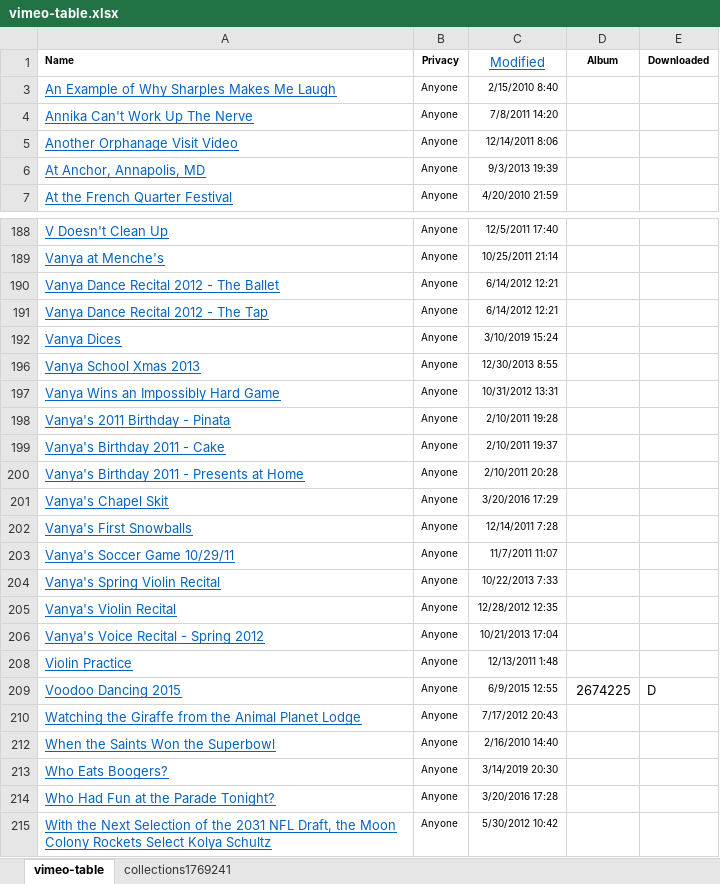
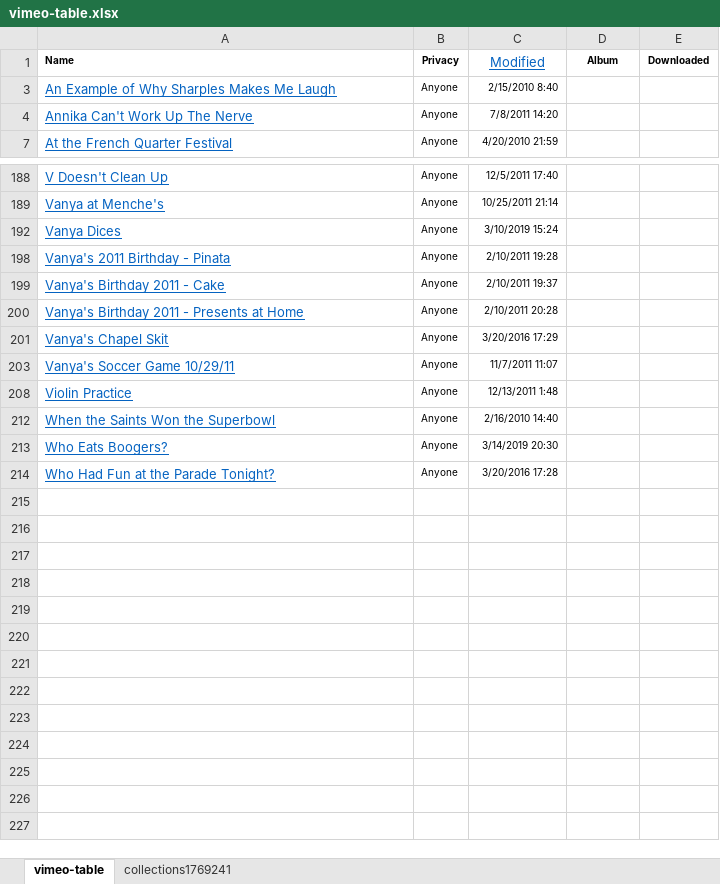
Before and after one commit to bens4lsu/theskinny-publish, an Excel workbook: ben-build tools/old video catalog/vimeo-table.xlsx, sheet vimeo-table, drawn as a sheet; only a part is shown, gaps mark what is left out; values as stored, in another font and other column widths than the file's, no borders; the diff covers the shown part only; the diff names each change by its address in the sheet, - before the commit and + after, or states it on an @@ line.

Commit message:
more progress on video downloads and metadata

```diff
--- a/ben-build tools/old video catalog/vimeo-table.xlsx (sheet vimeo-table)
+++ b/ben-build tools/old video catalog/vimeo-table.xlsx (sheet vimeo-table)
-row 5: Another Orphanage Visit Video | Anyone | 12/14/2011 8:06
-row 6: At Anchor, Annapolis, MD | Anyone | 9/3/2013 19:39
-row 190: Vanya Dance Recital 2012 - The Ballet | Anyone | 6/14/2012 12:21
-row 191: Vanya Dance Recital 2012 - The Tap | Anyone | 6/14/2012 12:21
-row 196: Vanya School Xmas 2013 | Anyone | 12/30/2013 8:55
-row 197: Vanya Wins an Impossibly Hard Game | Anyone | 10/31/2012 13:31
-row 202: Vanya's First Snowballs | Anyone | 12/14/2011 7:28
-row 204: Vanya's Spring Violin Recital | Anyone | 10/22/2013 7:33
-row 205: Vanya's Violin Recital | Anyone | 12/28/2012 12:35
-row 206: Vanya's Voice Recital - Spring 2012 | Anyone | 10/21/2013 17:04
@@ row 209 hidden: Voodoo Dancing 2015 | Anyone | 6/9/2015 12:55 | 2674225 | D @@
-row 210: Watching the Giraffe from the Animal Planet Lodge | Anyone | 7/17/2012 20:43
-row 215: With the Next Selection of the 2031 NFL Draft, the Moon Colony Rockets Select Kolya Schultz | Anyone | 5/30/2012 10:42
```
Also changed, not shown: 37 removed rows and 16 hidden or unhidden rows elsewhere in this sheet, sheet collections1769241, hidden cells, 3 other files.
